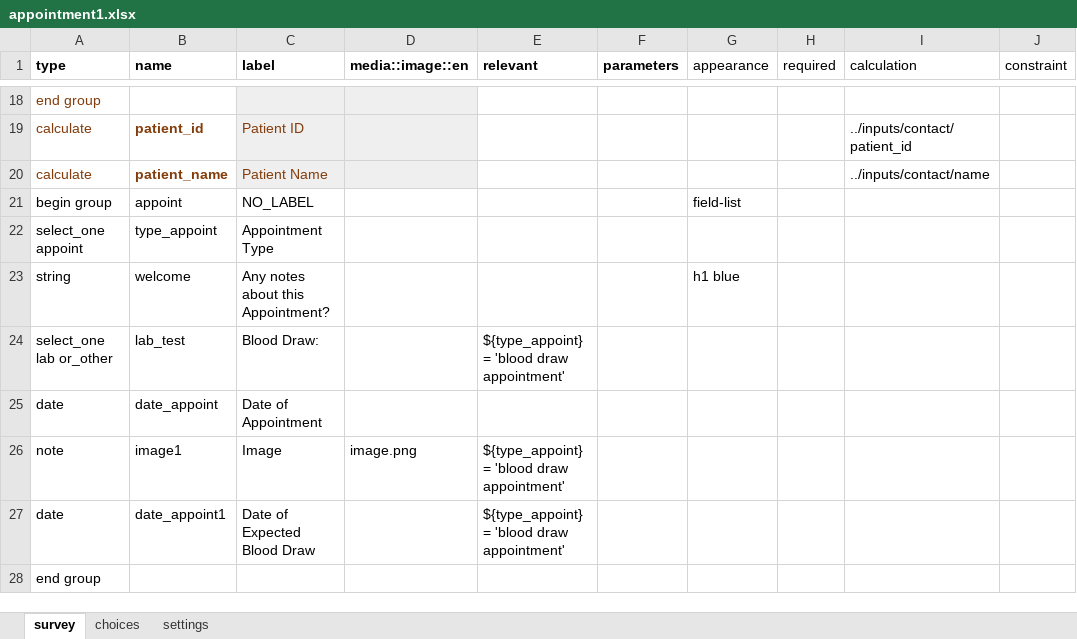
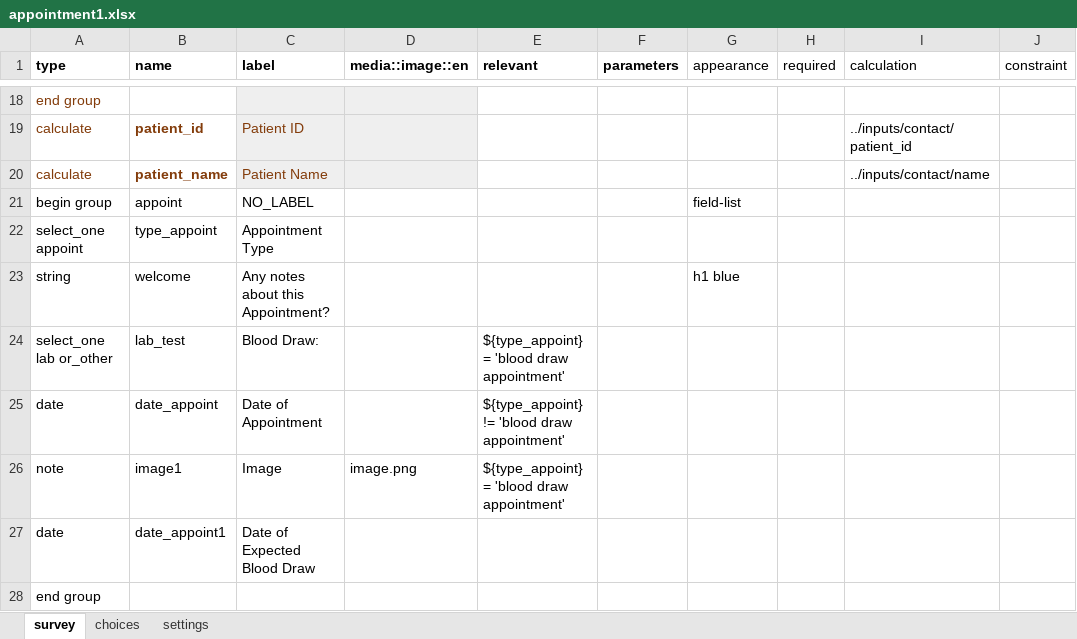
Before and after one commit to gitcliff/mydhi-cht-config, an Excel workbook: config/forms/app/appointment1.xlsx, sheet survey, drawn as a sheet; only a part is shown, gaps mark what is left out; values as stored, in another font and other column widths than the file's, no borders; charts and pictures not drawn; the diff names each change by its address in the sheet, - before the commit and + after, or states it on an @@ line.

Commit message:
auto:Making sure date of appointment doesn't show when person selects Blood draw

```diff
--- a/config/forms/app/appointment1.xlsx (sheet survey)
+++ b/config/forms/app/appointment1.xlsx (sheet survey)
-E25 (relevant): (empty)
+E25 (relevant): ${type_appoint} != 'blood draw appointment'
-E27 (relevant): ${type_appoint} = 'blood draw appointment'
+E27 (relevant): (empty)
```
Also changed, not shown: sheet settings, sheet choices, config/forms/app/appointment.xlsx, 2 other files.
